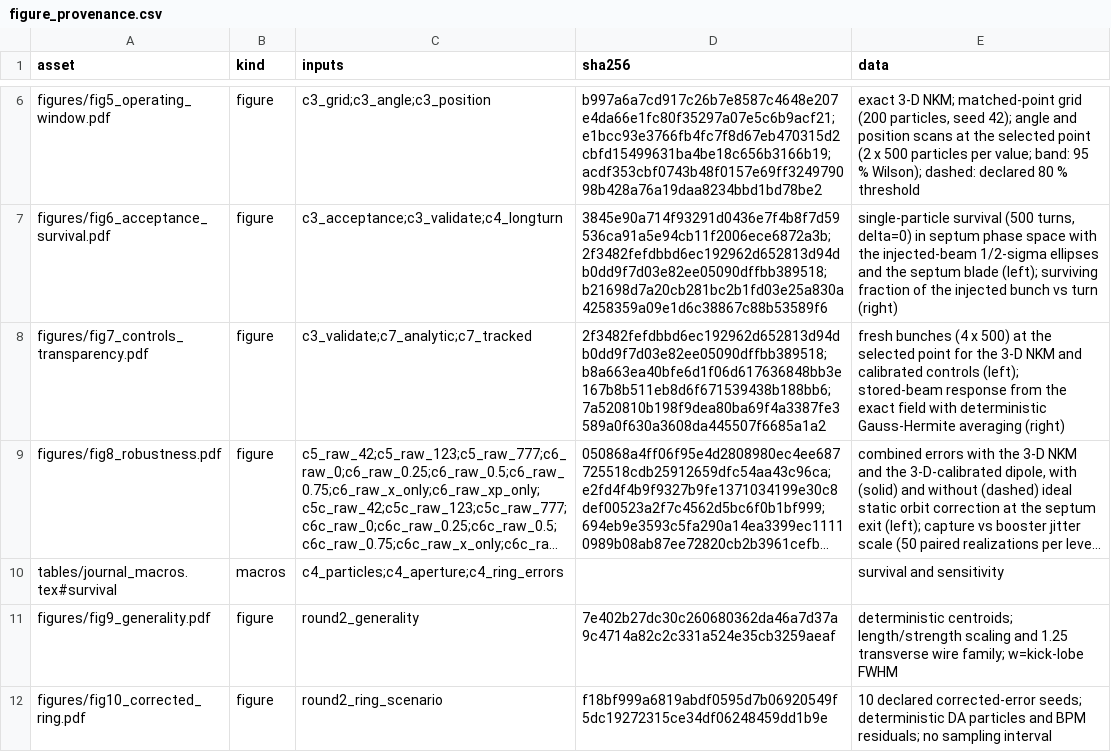
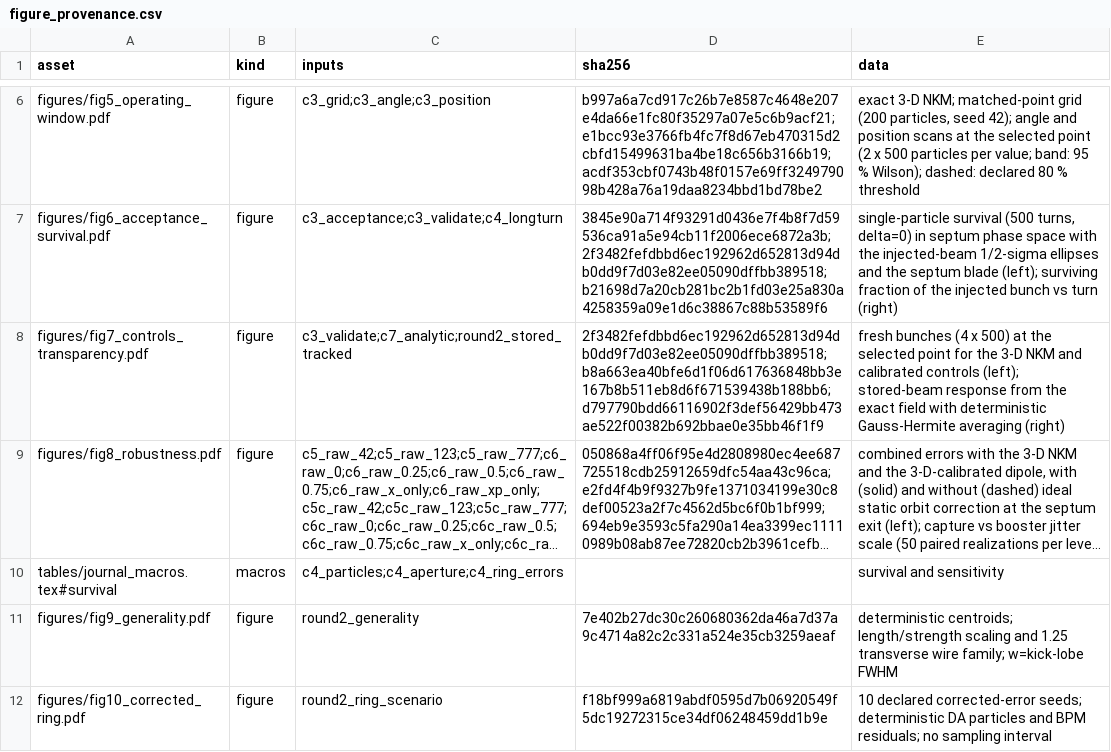
Before and after one commit to cspark7701/nkm-injection, a CSV file: docs/paper/generated/figure_provenance.csv, drawn as a sheet; only a part is shown, gaps mark what is left out; long unchanged cells end in …; the diff covers the shown part only; the diff names each change by its address in the sheet, - before the commit and + after, or states it on an @@ line.

Commit message:
Quantify two-plane transparency tolerances (D9)
Resolve wire and independent-loop sensitivities, finite-beam moment changes, and paired native stored-beam observations at ends of turns 1–50 and 1000. State symmetry as a centroid property and retain the assumed coupling ratio.

Files:
 M  docs/exec-plans/active/round2_execution.md
 A  docs/exec-plans/completed/148_round2_transparency.md
 M  docs/exec-plans/completed/README.md
 M  docs/paper/generated/consumed_artifacts.json
 M  docs/paper/generated/figure_provenance.csv
 M  docs/paper/generated/figures/fig10_corrected_ring.pdf
 M  docs/paper/generated/figures/fig1_nkm_geometry.pdf
 M  docs/paper/generated/figures/fig2_dynamic_aperture.pdf
 M  docs/paper/generated/figures/fig3_model_validation.pdf
 M  docs/paper/generated/figures/fig4_mechanism.pdf
 M  docs/paper/generated/figures/fig5_operating_window.pdf
 M  docs/paper/generated/figures/fig6_acceptance_survival.pdf
 M  docs/paper/generated/figures/fig7_controls_transparency.pdf
 M  docs/paper/generated/figures/fig8_robustness.pdf
 M  docs/paper/generated/figures/fig9_generality.pdf
 M  docs/paper/generated/journal_macros.tex
 M  docs/paper/paper.pdf
 M  docs/paper/paper.tex
 M  docs/paper/revision_manifest.json
 A  docs/paper/round2_transparency.md
 A  scripts/analyze_round2_transparency.py
 M  scripts/build_revision_figures.py
 M  scripts/track_stored_beam_3d.py
 A  tests/test_transparency_sensitivity.py

```diff
--- a/docs/paper/generated/figure_provenance.csv
+++ b/docs/paper/generated/figure_provenance.csv
-C8 (inputs): c3_validate;c7_analytic;c7_tracked
+C8 (inputs): c3_validate;c7_analytic;round2_stored_tracked
-D8 (sha256): 2f3482fefdbbd6ec192962d652813d94db0dd9f7d03e82ee05090dffbb389518;b8a663ea40bfe6d1f06d617636848bb3e167b8b511eb8d6f671539438b188bb6;7a520810b198f9dea80ba69f4a3387fe3589a0f630a3608da445507f6685a1a2
+D8 (sha256): 2f3482fefdbbd6ec192962d652813d94db0dd9f7d03e82ee05090dffbb389518;b8a663ea40bfe6d1f06d617636848bb3e167b8b511eb8d6f671539438b188bb6;d797790bdd66116902f3def56429bb473ae522f00382b692bbae0e35bb46f1f9
```
Also changed, not shown: 3 edited cells elsewhere in this file, 23 other files.
